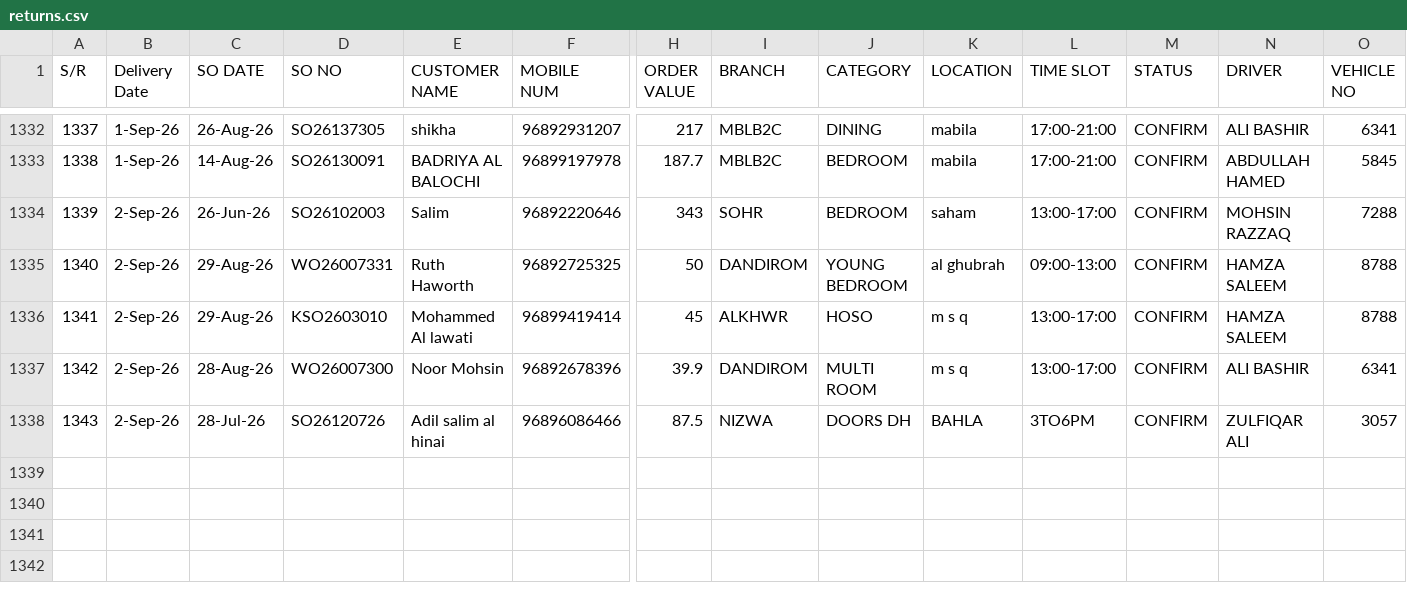
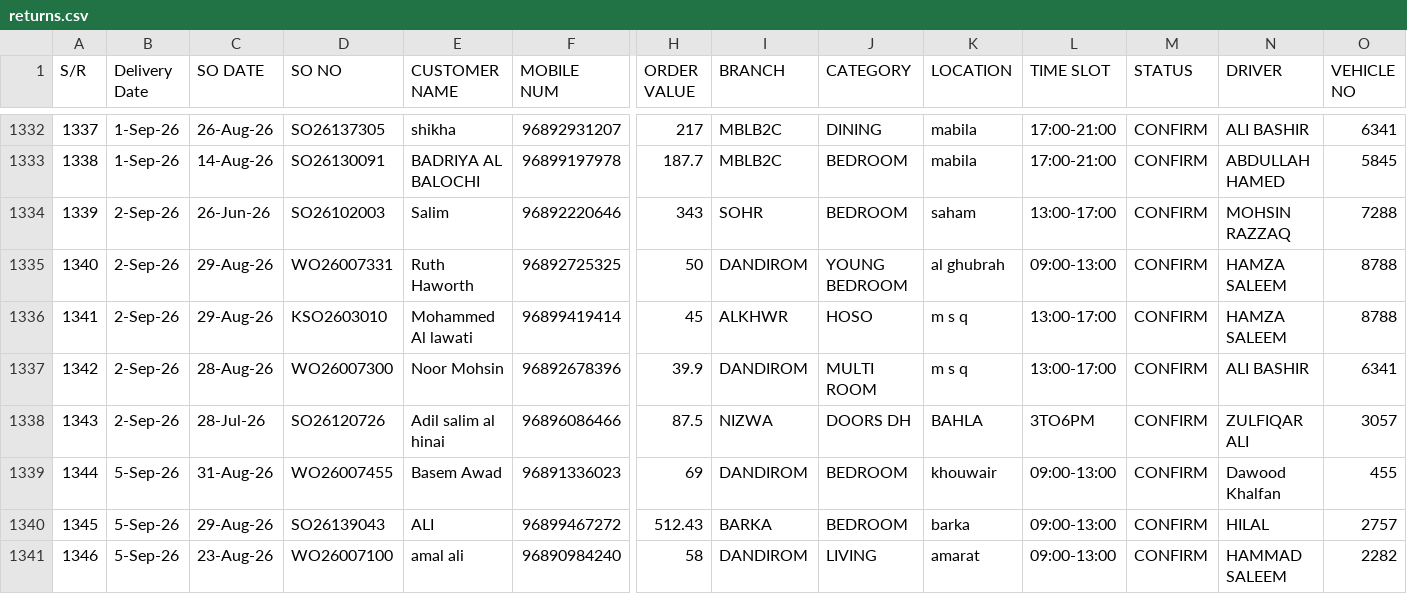
Before and after one commit to Zumarwaqas/Delivery-tracker, a CSV file: data/returns.csv, drawn as a sheet; only a part is shown, gaps mark what is left out; rows hold the shown columns only; the diff names each change by its address in the sheet, - before the commit and + after, or states it on an @@ line.

```diff
--- a/data/returns.csv
+++ b/data/returns.csv
+row 1339: 1344 | 5-Sep-26 | 31-Aug-26 | WO26007455 | Basem Awad | 96891336023 | 69 | DANDIROM | BEDROOM | khouwair | 09:00-13:00 | CONFIRM | Dawood Khalfan | 455
+row 1340: 1345 | 5-Sep-26 | 29-Aug-26 | SO26139043 | ALI | 96899467272 | 512.43 | BARKA | BEDROOM | barka | 09:00-13:00 | CONFIRM | HILAL | 2757
+row 1341: 1346 | 5-Sep-26 | 23-Aug-26 | WO26007100 | amal ali | 96890984240 | 58 | DANDIROM | LIVING | amarat | 09:00-13:00 | CONFIRM | HAMMAD SALEEM | 2282
```
Also changed, not shown: 1 other file.
